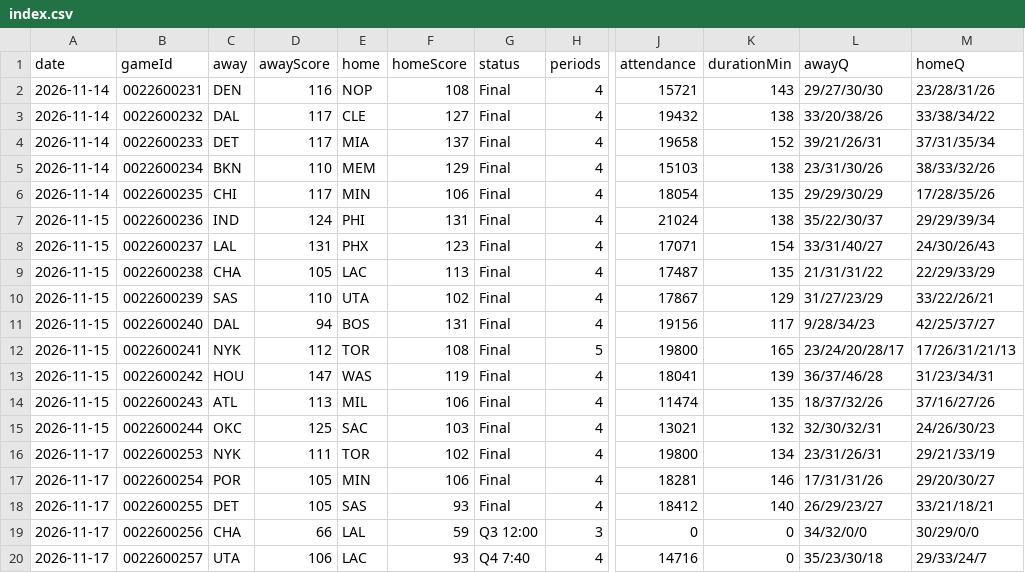
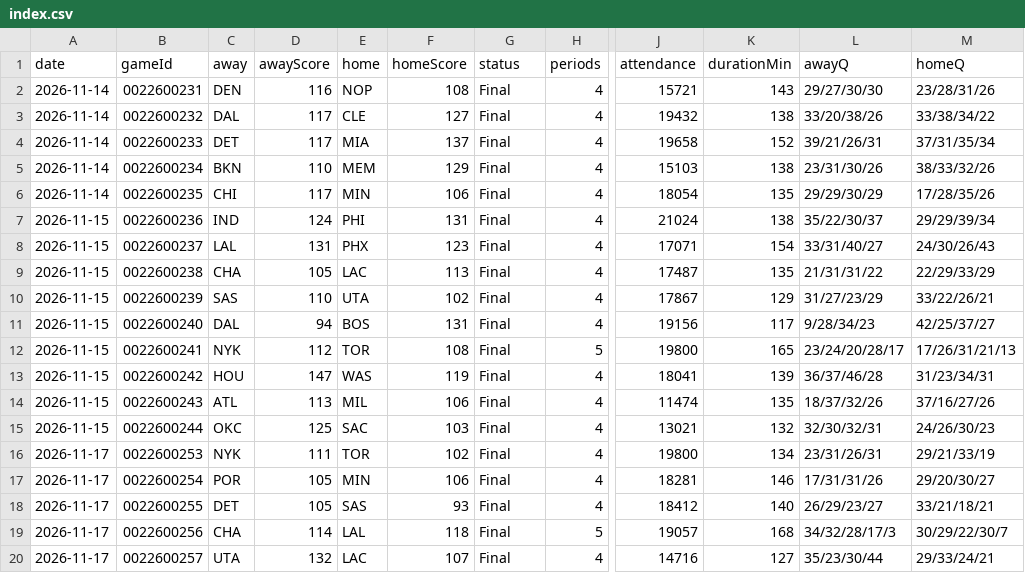
Before and after one commit to wadejason421/fantasy-hoops-assistant, a CSV file: data/index.csv, drawn as a sheet; only a part is shown, gaps mark what is left out; the diff names each change by its address in the sheet, - before the commit and + after, or states it on an @@ line.

```diff
--- a/data/index.csv
+++ b/data/index.csv
-D19 (awayScore): 66
+D19 (awayScore): 114
-F19 (homeScore): 59
+F19 (homeScore): 118
-G19 (status): Q3 12:00
+G19 (status): Final
-H19 (periods): 3
+H19 (periods): 5
-J19 (attendance): 0
+J19 (attendance): 19057
-K19 (durationMin): 0
+K19 (durationMin): 168
-L19 (awayQ): 34/32/0/0
+L19 (awayQ): 34/32/28/17/3
-M19 (homeQ): 30/29/0/0
+M19 (homeQ): 30/29/22/30/7
-D20 (awayScore): 106
+D20 (awayScore): 132
-F20 (homeScore): 93
+F20 (homeScore): 107
-G20 (status): Q4 7:40
+G20 (status): Final
-K20 (durationMin): 0
+K20 (durationMin): 127
-L20 (awayQ): 35/23/30/18
+L20 (awayQ): 35/23/30/44
-M20 (homeQ): 29/33/24/7
+M20 (homeQ): 29/33/24/21
```
Also changed, not shown: data/tables/2026-11-17/advanced.csv, data/tables/2026-11-17/box_score.csv, 6 other files.
